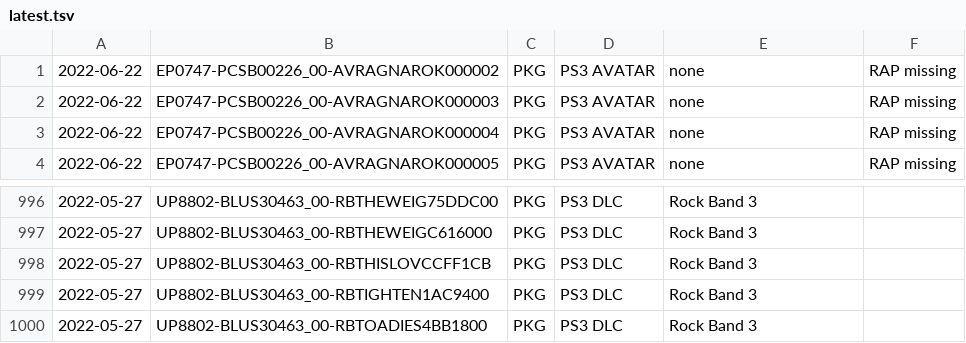
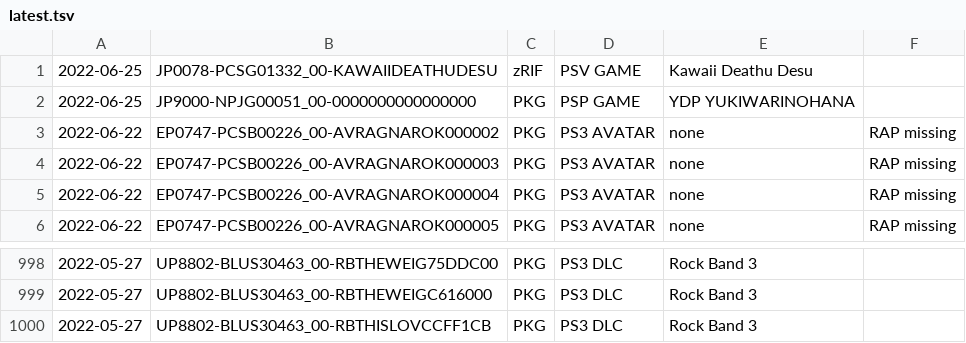
Before and after one commit to 1jtp8sobiu/psn-chihiro, a TSV file: latest.tsv, drawn as a sheet; only a part is shown, gaps mark what is left out; removed rows and columns are numbered as before the commit, all else as after; the diff names each change by its address in the sheet, - before the commit and + after, or states it on an @@ line.

```diff
--- a/latest.tsv
+++ b/latest.tsv
+row 1: 2022-06-25 | JP0078-PCSG01332_00-KAWAIIDEATHUDESU | zRIF | PSV GAME | Kawaii Deathu Desu
+row 2: 2022-06-25 | JP9000-NPJG00051_00-0000000000000000 | PKG | PSP GAME | YDP YUKIWARINOHANA
-row 999: 2022-05-27 | UP8802-BLUS30463_00-RBTIGHTEN1AC9400 | PKG | PS3 DLC | Rock Band 3
-row 1000: 2022-05-27 | UP8802-BLUS30463_00-RBTOADIES4BB1800 | PKG | PS3 DLC | Rock Band 3
```
Also changed, not shown: 2 other files.
